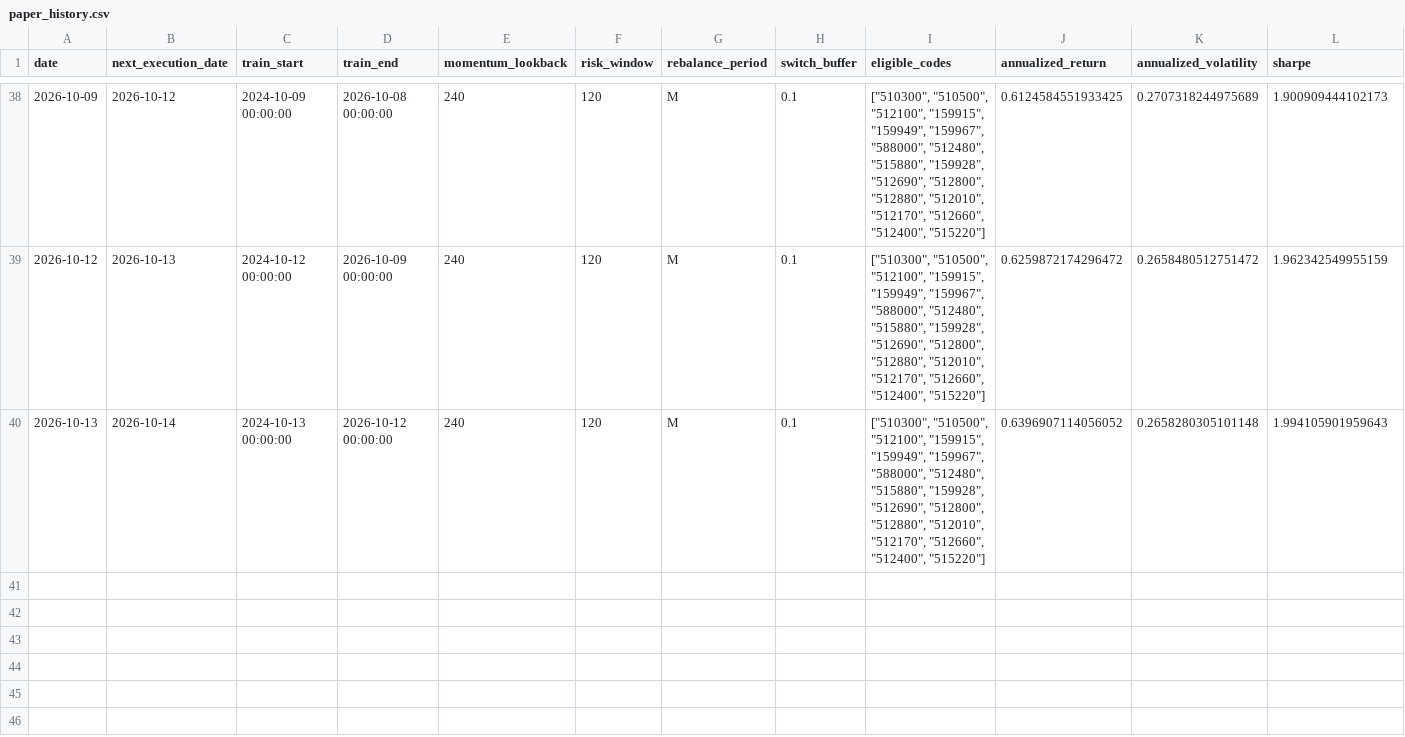
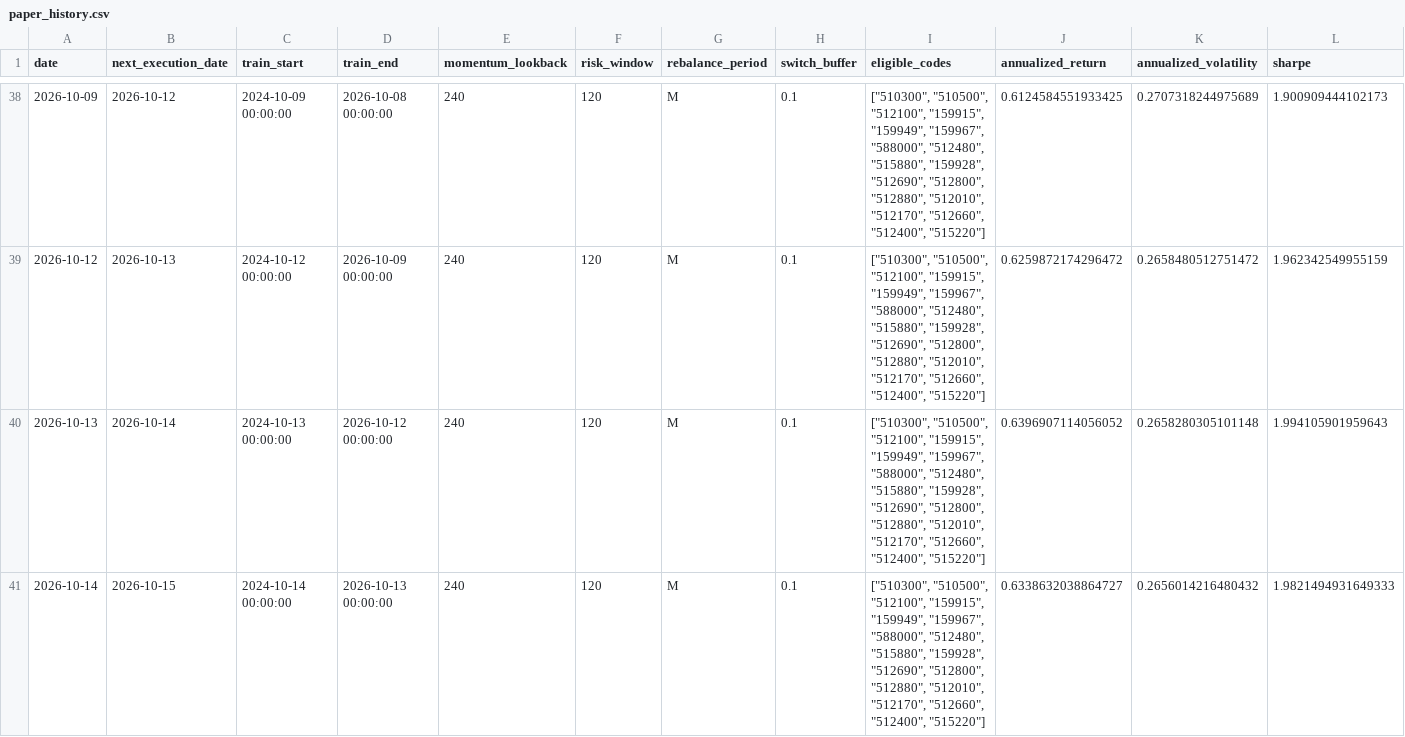
Before and after one commit to MCWang721/lowvol-inverse-offense, a CSV file: paper_history.csv, drawn as a sheet; only a part is shown, gaps mark what is left out; rows hold the shown columns only; the diff names each change by its address in the sheet, - before the commit and + after, or states it on an @@ line.

```diff
--- a/paper_history.csv
+++ b/paper_history.csv
+row 41: 2026-10-14 | 2026-10-15 | 2024-10-14 00:00:00 | 2026-10-13 00:00:00 | 240 | 120 | M | 0.1 | ["510300", "510500", "512100", "159915", "159949", "159967", "588000", "512480", "515880", "159928", "512690", "512800", "512880", "512010", "512170", "512660", "512400", "515220"] | 0.6338632038864727 | 0.2656014216480432 | 1.9821494931649333
```
Also changed, not shown: parameter_history.csv, 3 other files.
